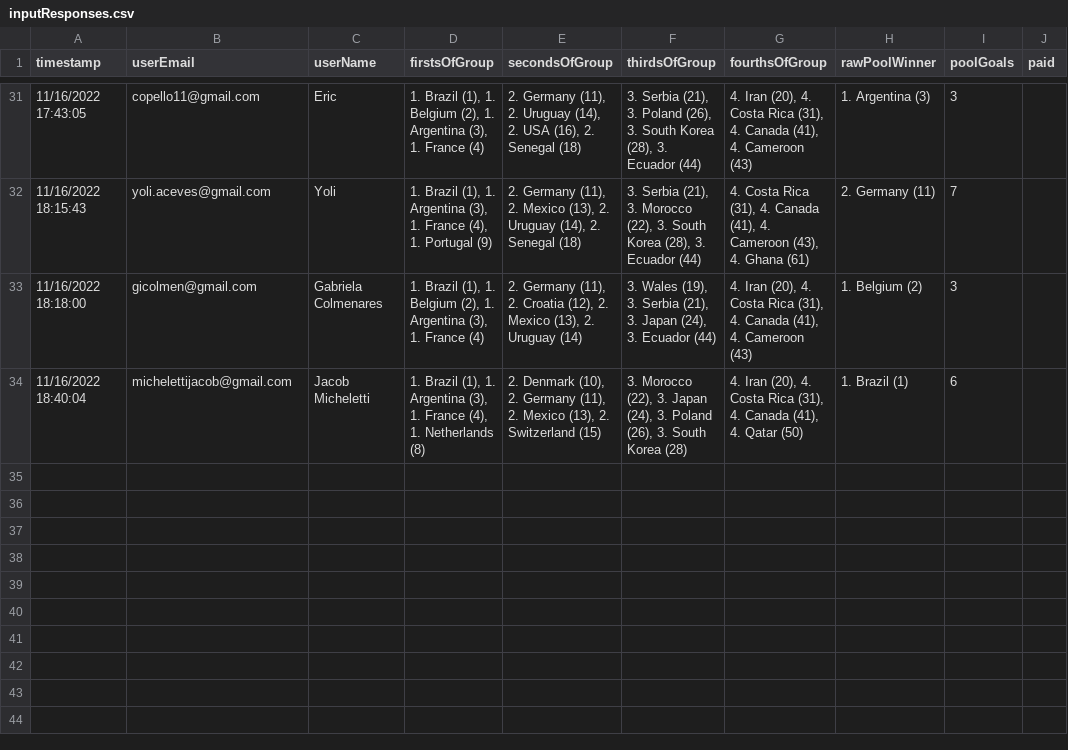
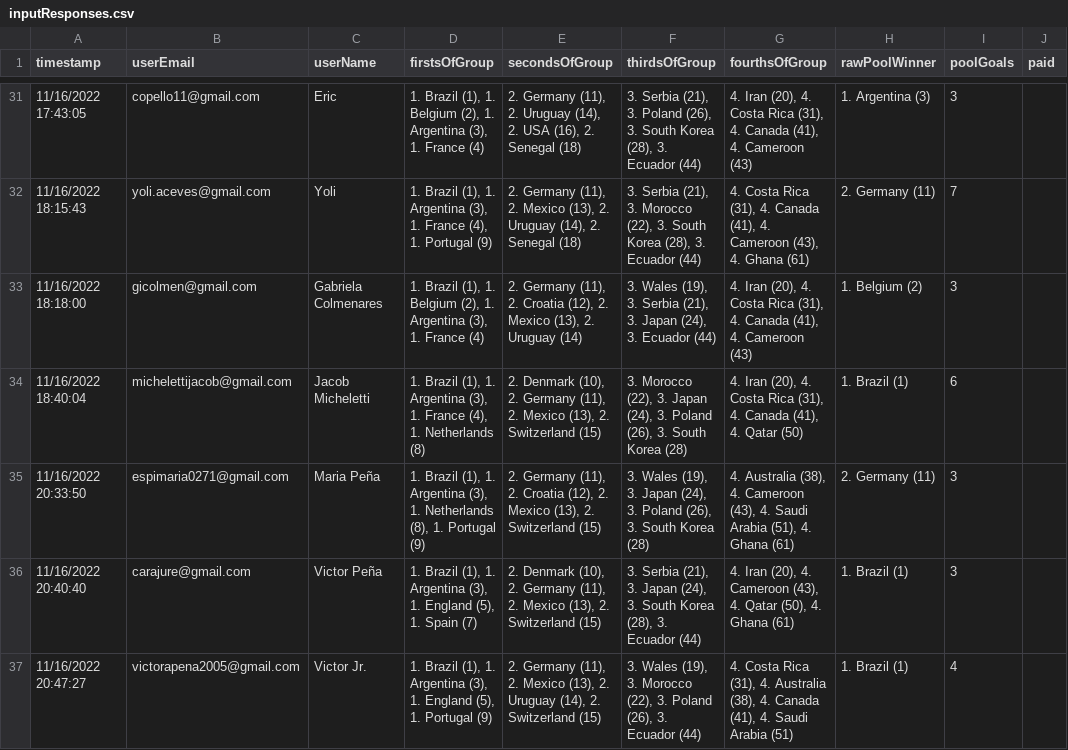
Before and after one commit to jangelroa/world-cup, a CSV file: src/data/responses/inputResponses.csv, drawn as a sheet; only a part is shown, gaps mark what is left out; the diff names each change by its address in the sheet, - before the commit and + after, or states it on an @@ line.

```diff
--- a/src/data/responses/inputResponses.csv
+++ b/src/data/responses/inputResponses.csv
+row 35: 11/16/2022 20:33:50 | espimaria0271@gmail.com | Maria Peña | 1. Brazil (1), 1. Argentina (3), 1. Netherlands (8), 1. Portugal (9) | 2. Germany (11), 2. Croatia (12), 2. Mexico (13), 2. Switzerland (15) | 3. Wales (19), 3. Japan (24), 3. Poland (26), 3. South Korea (28) | 4. Australia (38), 4. Cameroon (43), 4. Saudi Arabia (51), 4. Ghana (61) | 2. Germany (11) | 3
+row 36: 11/16/2022 20:40:40 | carajure@gmail.com | Victor Peña | 1. Brazil (1), 1. Argentina (3), 1. England (5), 1. Spain (7) | 2. Denmark (10), 2. Germany (11), 2. Mexico (13), 2. Switzerland (15) | 3. Serbia (21), 3. Japan (24), 3. South Korea (28), 3. Ecuador (44) | 4. Iran (20), 4. Cameroon (43), 4. Qatar (50), 4. Ghana (61) | 1. Brazil (1) | 3
+row 37: 11/16/2022 20:47:27 | victorapena2005@gmail.com | Victor Jr. | 1. Brazil (1), 1. Argentina (3), 1. England (5), 1. Portugal (9) | 2. Germany (11), 2. Mexico (13), 2. Uruguay (14), 2. Switzerland (15) | 3. Wales (19), 3. Morocco (22), 3. Poland (26), 3. Ecuador (44) | 4. Costa Rica (31), 4. Australia (38), 4. Canada (41), 4. Saudi Arabia (51) | 1. Brazil (1) | 4
```
Also changed, not shown: 2 other files.
